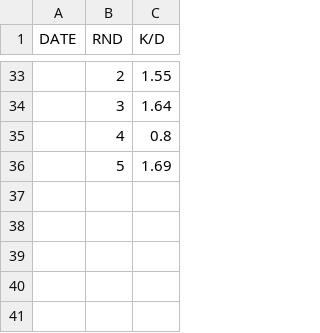
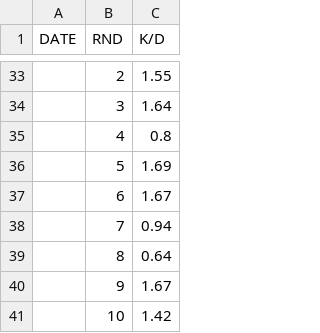
Before and after one commit to iMorpheus/DestinyPvPStories, a CSV file: decemberPvP.csv, drawn as a sheet; only a part is shown, gaps mark what is left out.

Commit message:
Completed 004

```diff
--- a/decemberPvP.csv
+++ b/decemberPvP.csv
@@ -36 +36,6 @@ DATE, RND, K/D
 , 5, 1.69
+, 6, 1.67
+, 7, 0.94
+, 8, 0.64
+, 9, 1.67
+, 10, 1.42
```
